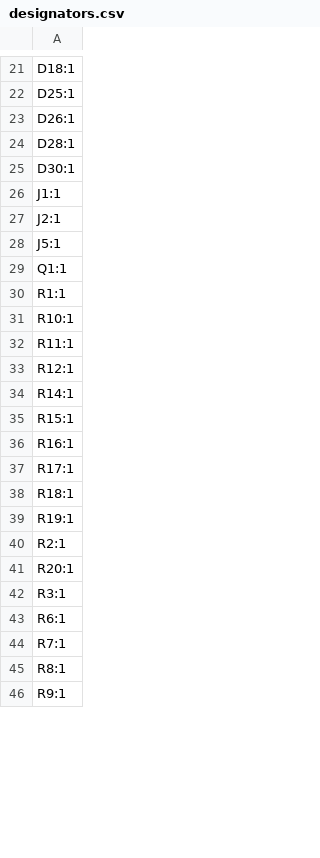
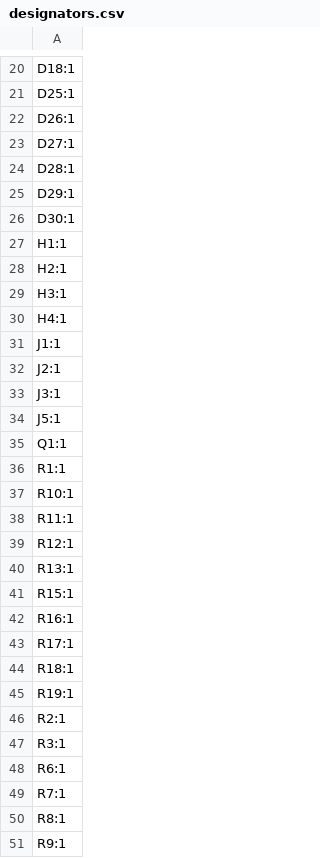
Before and after one commit to sophiayduan/Endev-board, a CSV file: production/main pcb/designators.csv, drawn as a sheet; only a part is shown, gaps mark what is left out; the diff covers the shown part only.

```diff
--- a/production/main pcb/designators.csv
+++ b/production/main pcb/designators.csv
@@ -23,6 +22,13 @@ D25:1
 D26:1
+D27:1
 D28:1
+D29:1
 D30:1
+H1:1
+H2:1
+H3:1
+H4:1
 J1:1
 J2:1
+J3:1
 J5:1
@@ -33,3 +39,3 @@ R11:1
 R12:1
-R14:1
+R13:1
 R15:1
@@ -40,3 +46,2 @@ R19:1
 R2:1
-R20:1
 R3:1
```
Also changed, not shown: 2 added rows, 7 removed rows and 4 edited cells elsewhere in this file, production/main pcb/positions.csv, 14 other files.
